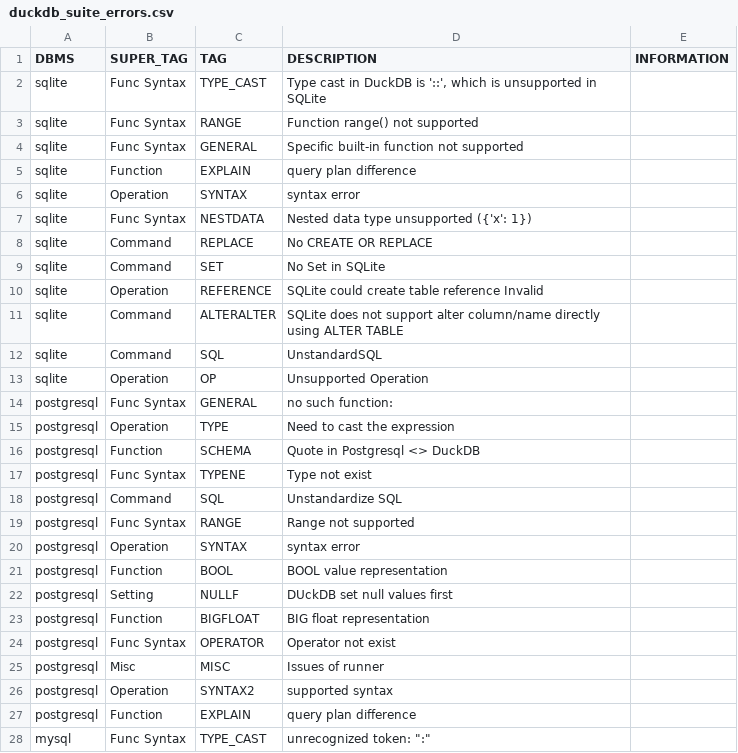
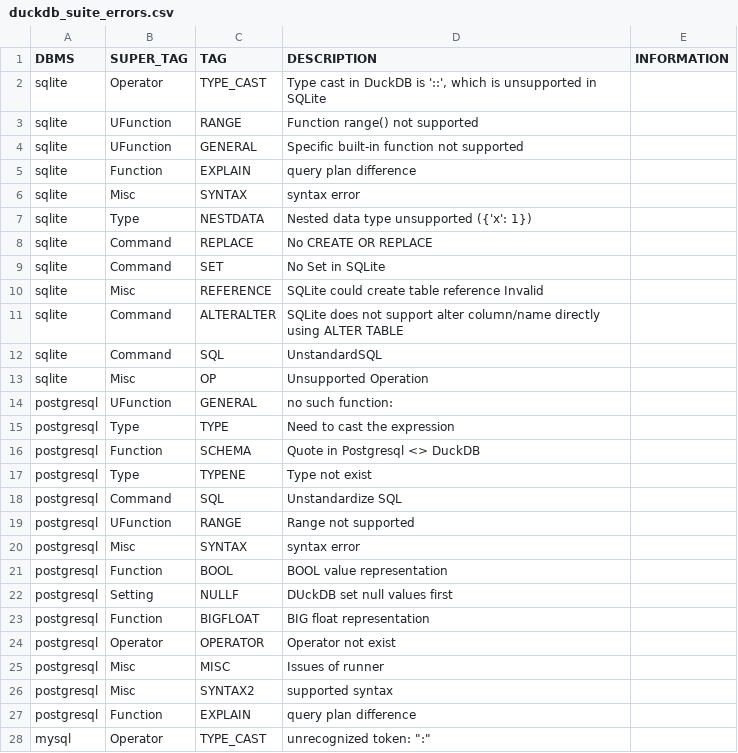
Before and after one commit to suyZhong/SQuaLity, a CSV file: data/duckdb_suite_errors.csv, drawn as a sheet; only a part is shown; the diff covers the shown part only.

```diff
--- a/data/duckdb_suite_errors.csv
+++ b/data/duckdb_suite_errors.csv
@@ -1,21 +1,21 @@
 DBMS,SUPER_TAG,TAG,DESCRIPTION,INFORMATION
-sqlite,Func Syntax,TYPE_CAST,"Type cast in DuckDB is '::', which is unsupported in SQLite",
-sqlite,Func Syntax,RANGE,Function range() not supported,
-sqlite,Func Syntax,GENERAL,Specific built-in function not supported,
+sqlite,Operator,TYPE_CAST,"Type cast in DuckDB is '::', which is unsupported in SQLite",
+sqlite,UFunction,RANGE,Function range() not supported,
+sqlite,UFunction,GENERAL,Specific built-in function not supported,
 sqlite,Function,EXPLAIN,query plan difference,
-sqlite,Operation,SYNTAX,syntax error,
-sqlite,Func Syntax,NESTDATA,Nested data type unsupported ({'x': 1}),
+sqlite,Misc,SYNTAX,syntax error,
+sqlite,Type,NESTDATA,Nested data type unsupported ({'x': 1}),
 sqlite,Command,REPLACE,No CREATE OR REPLACE,
 sqlite,Command,SET,No Set in SQLite,
-sqlite,Operation,REFERENCE,SQLite could create table reference Invalid,
+sqlite,Misc,REFERENCE,SQLite could create table reference Invalid,
 sqlite,Command,ALTERALTER,SQLite does not support alter column/name directly using ALTER TABLE,
 sqlite,Command,SQL,UnstandardSQL,
-sqlite,Operation,OP,Unsupported Operation,
-postgresql,Func Syntax,GENERAL,"no such function: ",
-postgresql,Operation,TYPE,Need to cast the expression,
+sqlite,Misc,OP,Unsupported Operation,
+postgresql,UFunction,GENERAL,"no such function: ",
+postgresql,Type,TYPE,Need to cast the expression,
 postgresql,Function,SCHEMA,Quote in Postgresql <> DuckDB,
-postgresql,Func Syntax,TYPENE,Type not exist,
+postgresql,Type,TYPENE,Type not exist,
 postgresql,Command,SQL,Unstandardize SQL,
-postgresql,Func Syntax,RANGE,Range not supported,
-postgresql,Operation,SYNTAX,syntax error,
+postgresql,UFunction,RANGE,Range not supported,
+postgresql,Misc,SYNTAX,syntax error,
 postgresql,Function,BOOL,BOOL value representation,
@@ -23,6 +23,6 @@ postgresql,Setting,NULLF,DUckDB set null values first,
 postgresql,Function,BIGFLOAT,BIG float representation,
-postgresql,Func Syntax,OPERATOR,Operator not exist,
+postgresql,Operator,OPERATOR,Operator not exist,
 postgresql,Misc,MISC,Issues of runner,
-postgresql,Operation,SYNTAX2,supported syntax,
+postgresql,Misc,SYNTAX2,supported syntax,
 postgresql,Function,EXPLAIN,query plan difference,
-mysql,Func Syntax,TYPE_CAST,"unrecognized token: "":""",
+mysql,Operator,TYPE_CAST,"unrecognized token: "":""",
```
Also changed, not shown: 13 edited cells elsewhere in this file, data/postgresql_suite_errors.csv, output/mysql_duckdb_sample_100_reason.csv, 3 other files.
